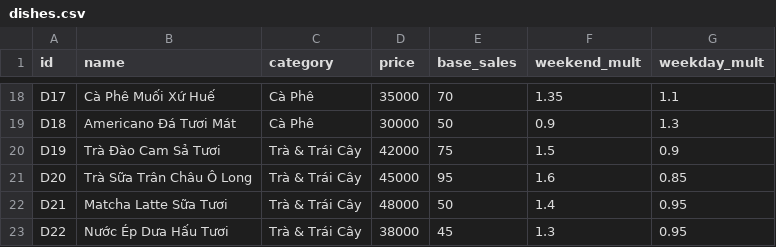
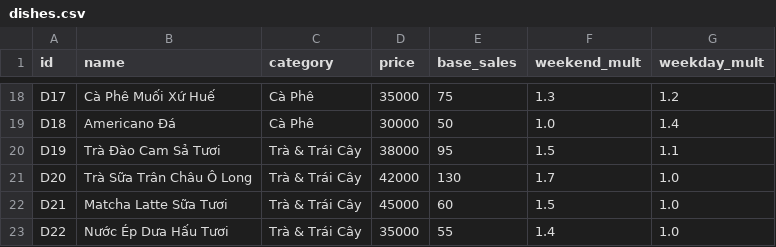
Before and after one commit to scarlett1712/foodflow-ai, a CSV file: data/dishes.csv, drawn as a sheet; only a part is shown, gaps mark what is left out; the diff covers the shown part only; the diff names each change by its address in the sheet, - before the commit and + after, or states it on an @@ line.

```diff
--- a/data/dishes.csv
+++ b/data/dishes.csv
-E18 (base_sales): 70
+E18 (base_sales): 75
-F18 (weekend_mult): 1.35
+F18 (weekend_mult): 1.3
-G18 (weekday_mult): 1.1
+G18 (weekday_mult): 1.2
-B19 (name): Americano Đá Tươi Mát
+B19 (name): Americano Đá
-F19 (weekend_mult): 0.9
+F19 (weekend_mult): 1.0
-G19 (weekday_mult): 1.3
+G19 (weekday_mult): 1.4
-D20 (price): 42000
+D20 (price): 38000
-E20 (base_sales): 75
+E20 (base_sales): 95
-G20 (weekday_mult): 0.9
+G20 (weekday_mult): 1.1
-D21 (price): 45000
+D21 (price): 42000
-E21 (base_sales): 95
+E21 (base_sales): 130
-F21 (weekend_mult): 1.6
+F21 (weekend_mult): 1.7
-G21 (weekday_mult): 0.85
+G21 (weekday_mult): 1.0
-D22 (price): 48000
+D22 (price): 45000
-E22 (base_sales): 50
+E22 (base_sales): 60
-F22 (weekend_mult): 1.4
+F22 (weekend_mult): 1.5
-G22:G23 (weekday_mult): 0.95
+G22:G23 (weekday_mult): 1.0
-D23 (price): 38000
+D23 (price): 35000
-E23 (base_sales): 45
+E23 (base_sales): 55
-F23 (weekend_mult): 1.3
+F23 (weekend_mult): 1.4
```
Also changed, not shown: 70 edited cells elsewhere in this file, data/branches.csv, data/calendar.csv, 28 other files.
